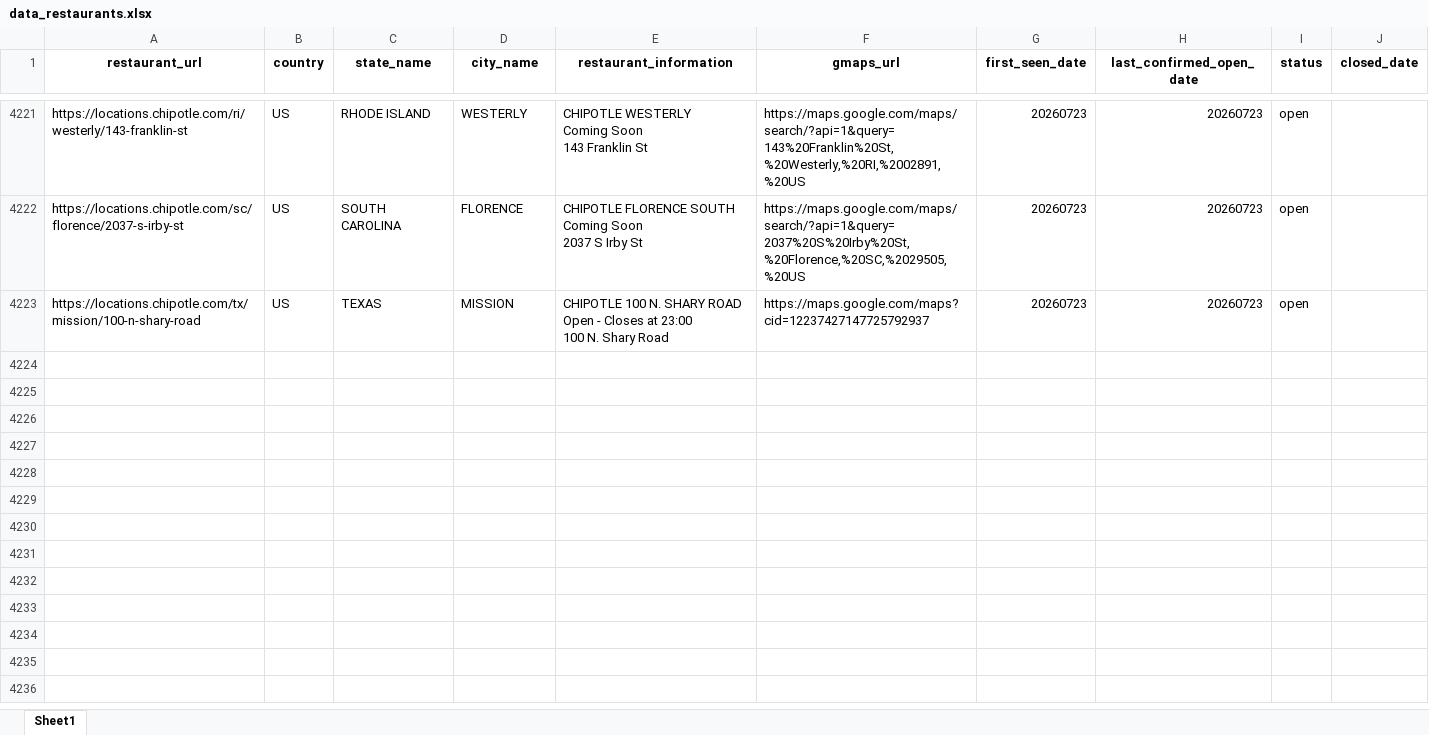
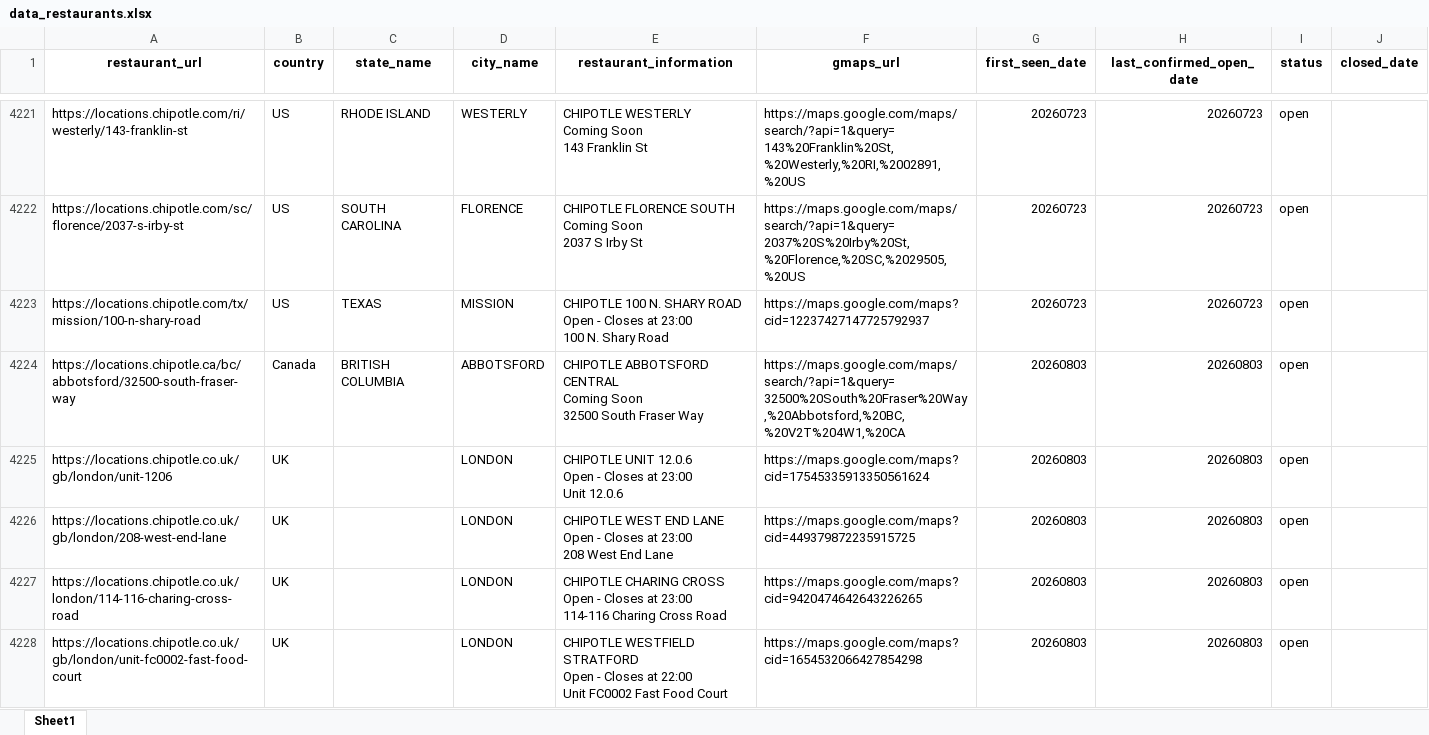
Before and after one commit to MathisGrandjean/Dashboard_Chipotle, an Excel workbook: data/data_restaurants.xlsx, sheet Sheet1, drawn as a sheet; only a part is shown, gaps mark what is left out; values as stored, in another font and other column widths than the file's, no borders; ↵ is a line break in a cell; the diff covers the shown part only; the diff names each change by its address in the sheet, - before the commit and + after, or states it on an @@ line.

```diff
--- a/data/data_restaurants.xlsx (sheet Sheet1)
+++ b/data/data_restaurants.xlsx (sheet Sheet1)
+row 4224: https://locations.chipotle.ca/bc/abbotsford/32500-south-fraser-way | Canada | BRITISH COLUMBIA | ABBOTSFORD | CHIPOTLE ABBOTSFORD CENTRAL ↵ Coming Soon ↵ 32500 South Fraser Way | https://maps.google.com/maps/search/?api=1&query=32500%20South%20Fraser%20Way,%20Abbotsford,%20BC,%20V2T%204W1,%20CA | 20260803 | 20260803 | open
+row 4225: https://locations.chipotle.co.uk/gb/london/unit-1206 | UK |  | LONDON | CHIPOTLE UNIT 12.0.6 ↵ Open - Closes at 23:00 ↵ Unit 12.0.6 | https://maps.google.com/maps?cid=17545335913350561624 | 20260803 | 20260803 | open
+row 4226: https://locations.chipotle.co.uk/gb/london/208-west-end-lane | UK |  | LONDON | CHIPOTLE WEST END LANE ↵ Open - Closes at 23:00 ↵ 208 West End Lane | https://maps.google.com/maps?cid=449379872235915725 | 20260803 | 20260803 | open
+row 4227: https://locations.chipotle.co.uk/london/114-116-charing-cross-road | UK |  | LONDON | CHIPOTLE CHARING CROSS ↵ Open - Closes at 23:00 ↵ 114-116 Charing Cross Road | https://maps.google.com/maps?cid=9420474642643226265 | 20260803 | 20260803 | open
+row 4228: https://locations.chipotle.co.uk/gb/london/unit-fc0002-fast-food-court | UK |  | LONDON | CHIPOTLE WESTFIELD STRATFORD ↵ Open - Closes at 22:00 ↵ Unit FC0002 Fast Food Court | https://maps.google.com/maps?cid=1654532066427854298 | 20260803 | 20260803 | open
```
Also changed, not shown: 28 added rows and 101 edited cells elsewhere in this sheet, data/Chipotle_jobs_all.xlsx, data/chipotle_sec_key_metrics.xlsx, 2 other files.
